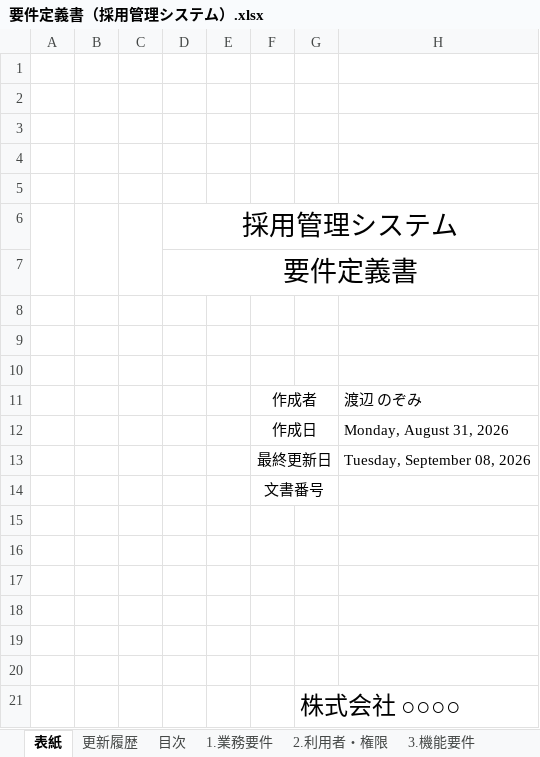
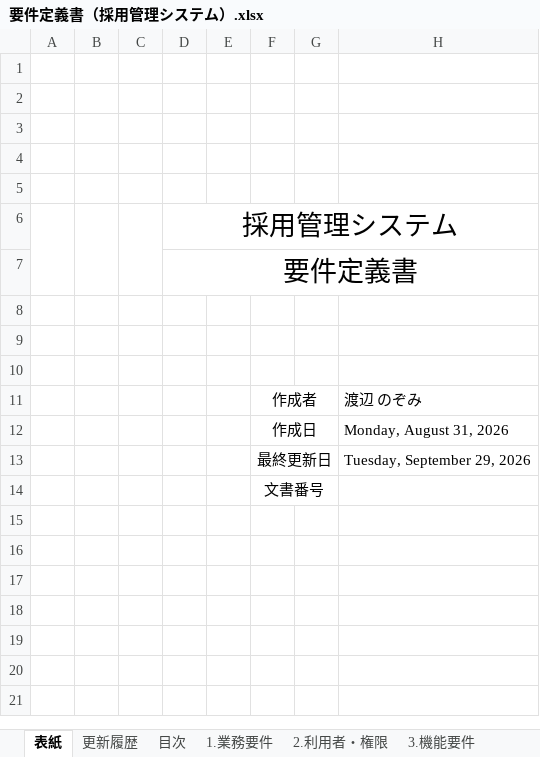
Before and after one commit to nozomi-watanabe1214/my_application, an Excel workbook: 要件定義書（採用管理システム）.xlsx, sheet 表紙, drawn as a sheet; values as stored, in another font and other column widths than the file's, no borders; the diff names each change by its address in the sheet, - before the commit and + after, or states it on an @@ line.

```diff
--- a/要件定義書（採用管理システム）.xlsx (sheet 表紙)
+++ b/要件定義書（採用管理システム）.xlsx (sheet 表紙)
-H13: Tuesday, September 08, 2026
+H13: Tuesday, September 29, 2026
-row 15: (empty)
-row 16: (empty)
-row 17: (empty)
-row 18: (empty)
-row 19: (empty)
-row 20: (empty)
-row 21:  |  |  |  |  |  | 株式会社 ○○○○
```
Also changed, not shown: sheet 4.非機能要件, sheet 更新履歴, sheet 6.リスク・課題, sheet 5.データ項目定義.
